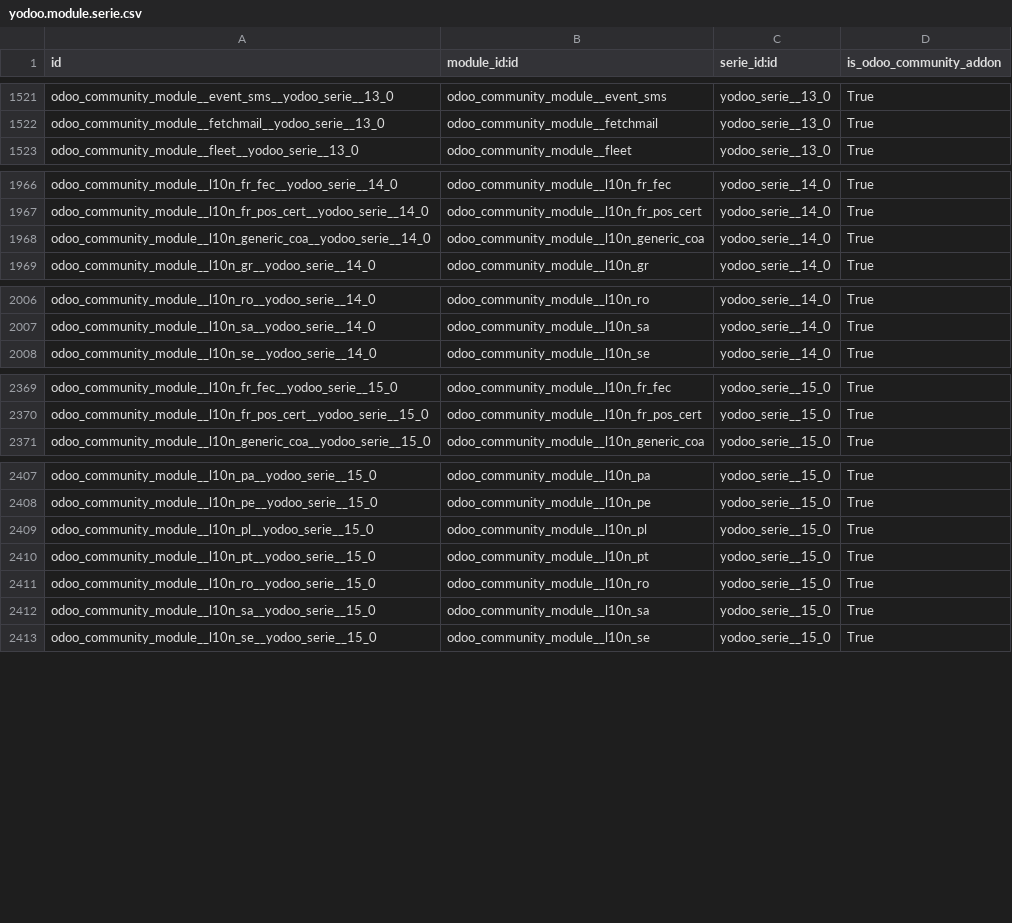
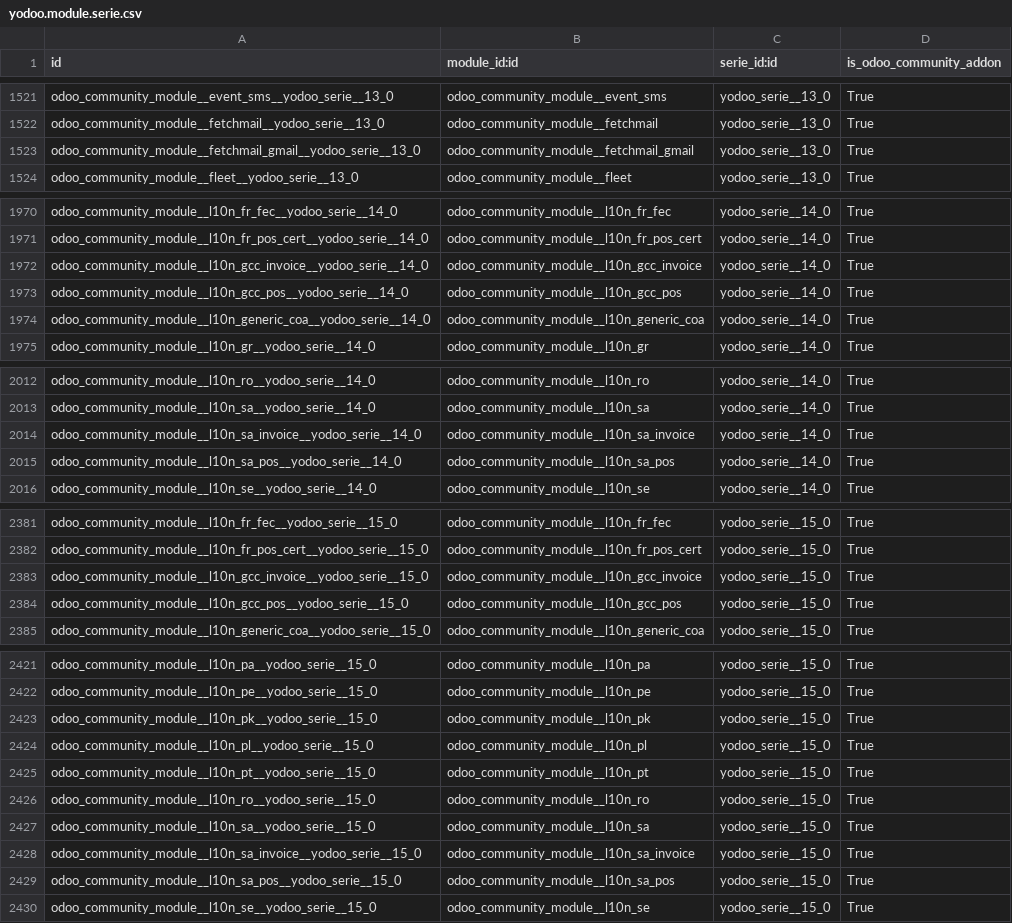
Before and after one commit to crnd-inc/yodoo-apps-database, a CSV file: data/yodoo.module.serie.csv, drawn as a sheet; only a part is shown, gaps mark what is left out; the diff covers the shown part only.

Commit message:
Update list of odoo community modules

```diff
--- a/data/yodoo.module.serie.csv
+++ b/data/yodoo.module.serie.csv
@@ -1522,2 +1522,3 @@
 "odoo_community_module__fetchmail__yodoo_serie__13_0","odoo_community_module__fetchmail","yodoo_serie__13_0","True"
+"odoo_community_module__fetchmail_gmail__yodoo_serie__13_0","odoo_community_module__fetchmail_gmail","yodoo_serie__13_0","True"
 "odoo_community_module__fleet__yodoo_serie__13_0","odoo_community_module__fleet","yodoo_serie__13_0","True"
@@ -1967,2 +1971,4 @@
 "odoo_community_module__l10n_fr_pos_cert__yodoo_serie__14_0","odoo_community_module__l10n_fr_pos_cert","yodoo_serie__14_0","True"
+"odoo_community_module__l10n_gcc_invoice__yodoo_serie__14_0","odoo_community_module__l10n_gcc_invoice","yodoo_serie__14_0","True"
+"odoo_community_module__l10n_gcc_pos__yodoo_serie__14_0","odoo_community_module__l10n_gcc_pos","yodoo_serie__14_0","True"
 "odoo_community_module__l10n_generic_coa__yodoo_serie__14_0","odoo_community_module__l10n_generic_coa","yodoo_serie__14_0","True"
@@ -2007,2 +2013,4 @@
 "odoo_community_module__l10n_sa__yodoo_serie__14_0","odoo_community_module__l10n_sa","yodoo_serie__14_0","True"
+"odoo_community_module__l10n_sa_invoice__yodoo_serie__14_0","odoo_community_module__l10n_sa_invoice","yodoo_serie__14_0","True"
+"odoo_community_module__l10n_sa_pos__yodoo_serie__14_0","odoo_community_module__l10n_sa_pos","yodoo_serie__14_0","True"
 "odoo_community_module__l10n_se__yodoo_serie__14_0","odoo_community_module__l10n_se","yodoo_serie__14_0","True"
@@ -2370,2 +2382,4 @@
 "odoo_community_module__l10n_fr_pos_cert__yodoo_serie__15_0","odoo_community_module__l10n_fr_pos_cert","yodoo_serie__15_0","True"
+"odoo_community_module__l10n_gcc_invoice__yodoo_serie__15_0","odoo_community_module__l10n_gcc_invoice","yodoo_serie__15_0","True"
+"odoo_community_module__l10n_gcc_pos__yodoo_serie__15_0","odoo_community_module__l10n_gcc_pos","yodoo_serie__15_0","True"
 "odoo_community_module__l10n_generic_coa__yodoo_serie__15_0","odoo_community_module__l10n_generic_coa","yodoo_serie__15_0","True"
@@ -2408,2 +2422,3 @@
 "odoo_community_module__l10n_pe__yodoo_serie__15_0","odoo_community_module__l10n_pe","yodoo_serie__15_0","True"
+"odoo_community_module__l10n_pk__yodoo_serie__15_0","odoo_community_module__l10n_pk","yodoo_serie__15_0","True"
 "odoo_community_module__l10n_pl__yodoo_serie__15_0","odoo_community_module__l10n_pl","yodoo_serie__15_0","True"
@@ -2412,2 +2427,4 @@
 "odoo_community_module__l10n_sa__yodoo_serie__15_0","odoo_community_module__l10n_sa","yodoo_serie__15_0","True"
+"odoo_community_module__l10n_sa_invoice__yodoo_serie__15_0","odoo_community_module__l10n_sa_invoice","yodoo_serie__15_0","True"
+"odoo_community_module__l10n_sa_pos__yodoo_serie__15_0","odoo_community_module__l10n_sa_pos","yodoo_serie__15_0","True"
 "odoo_community_module__l10n_se__yodoo_serie__15_0","odoo_community_module__l10n_se","yodoo_serie__15_0","True"
```
Also changed, not shown: 7 added rows and 1 removed row elsewhere in this file, data/yodoo.module.csv.
